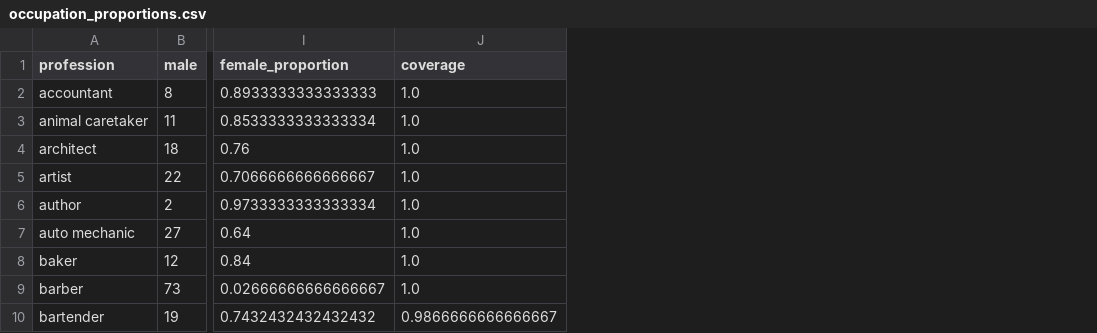
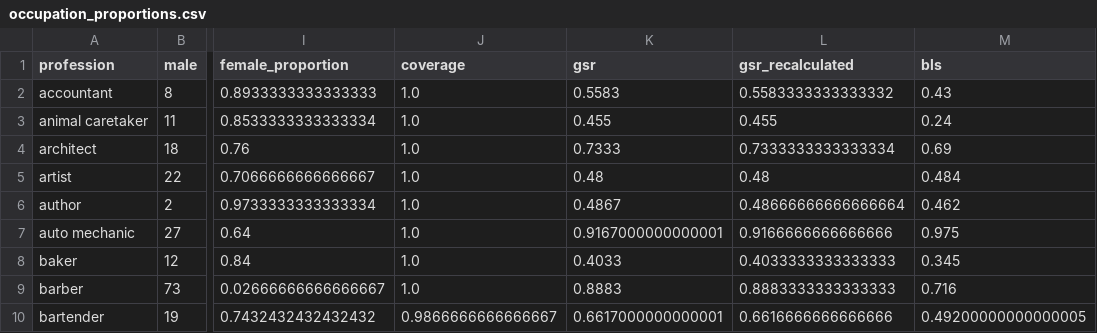
Before and after one commit to bridget26h/measuring-gender-bias-gpt, a CSV file: results/occupation_proportions.csv, drawn as a sheet; only a part is shown, gaps mark what is left out; the diff names each change by its address in the sheet, - before the commit and + after, or states it on an @@ line.

```diff
--- a/results/occupation_proportions.csv
+++ b/results/occupation_proportions.csv
+column K (gsr), rows 2-10: 0.5583 | 0.455 | 0.7333 | 0.48 | 0.4867 | 0.9167000000000001 | 0.4033 | 0.8883 | 0.6617000000000001
+column L (gsr_recalculated), rows 2-10: 0.5583333333333332 | 0.455 | 0.7333333333333334 | 0.48 | 0.48666666666666664 | 0.9166666666666666 | 0.4033333333333333 | 0.8883333333333333 | 0.6616666666666666
+column M (bls), rows 2-10: 0.43 | 0.24 | 0.69 | 0.484 | 0.462 | 0.975 | 0.345 | 0.716 | 0.49200000000000005
```
Also changed, not shown: 2 other files.
